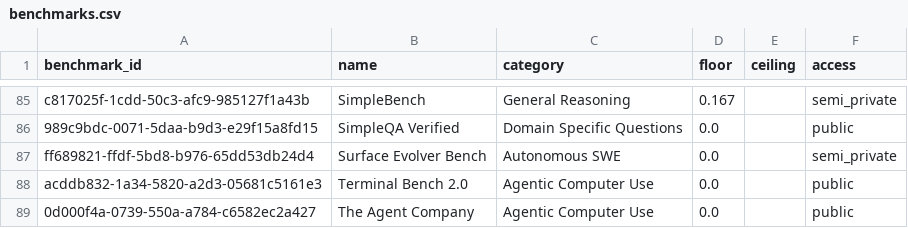
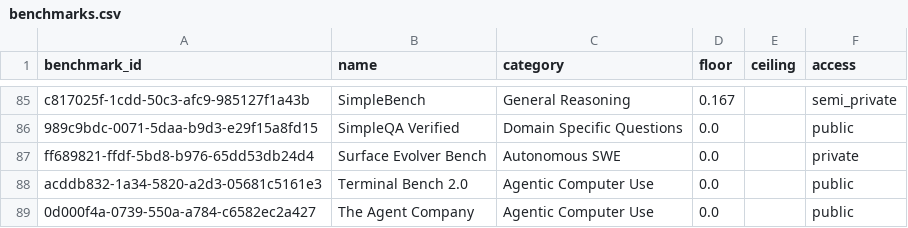
Before and after one commit to General-Purpose-AI-Policy-Lab/benchmark-data-pipeline, a CSV file: 2_database/benchmarks.csv, drawn as a sheet; only a part is shown, gaps mark what is left out.

```diff
--- a/2_database/benchmarks.csv
+++ b/2_database/benchmarks.csv
@@ -86,3 +86,3 @@ c817025f-1cdd-50c3-afc9-985127f1a43b,SimpleBench,General Reasoning,0.167,,semi_p
 989c9bdc-0071-5daa-b9d3-e29f15a8fd15,SimpleQA Verified,Domain Specific Questions,0.0,,public
-ff689821-ffdf-5bd8-b976-65dd53db24d4,Surface Evolver Bench,Autonomous SWE,0.0,,semi_private
+ff689821-ffdf-5bd8-b976-65dd53db24d4,Surface Evolver Bench,Autonomous SWE,0.0,,private
 acddb832-1a34-5820-a2d3-05681c5161e3,Terminal Bench 2.0,Agentic Computer Use,0.0,,public
```
Also changed, not shown: 0_input/metadata/benchmarks.csv, 4 other files.
